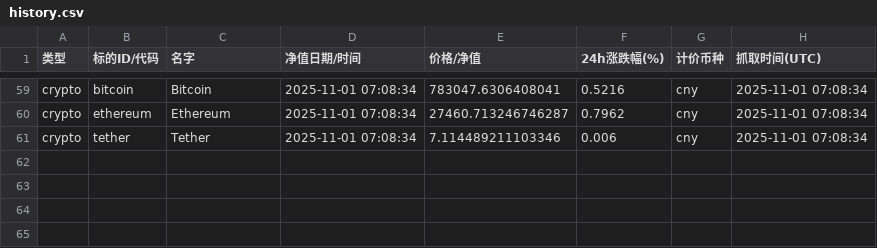
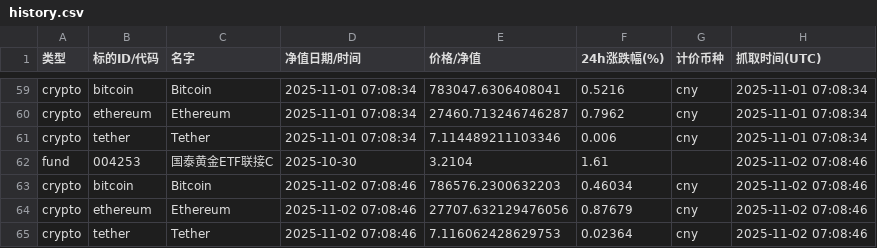
Before and after one commit to Vyenkor/portfolio, a CSV file: data/history.csv, drawn as a sheet; only a part is shown, gaps mark what is left out; the diff names each change by its address in the sheet, - before the commit and + after, or states it on an @@ line.

```diff
--- a/data/history.csv
+++ b/data/history.csv
+row 62: fund | 004253 | 国泰黄金ETF联接C | 2025-10-30 | 3.2104 | 1.61 |  | 2025-11-02 07:08:46
+row 63: crypto | bitcoin | Bitcoin | 2025-11-02 07:08:46 | 786576.2300632203 | 0.46034 | cny | 2025-11-02 07:08:46
+row 64: crypto | ethereum | Ethereum | 2025-11-02 07:08:46 | 27707.632129476056 | 0.87679 | cny | 2025-11-02 07:08:46
+row 65: crypto | tether | Tether | 2025-11-02 07:08:46 | 7.116062428629753 | 0.02364 | cny | 2025-11-02 07:08:46
```
Also changed, not shown: data/agg_latest.csv.
